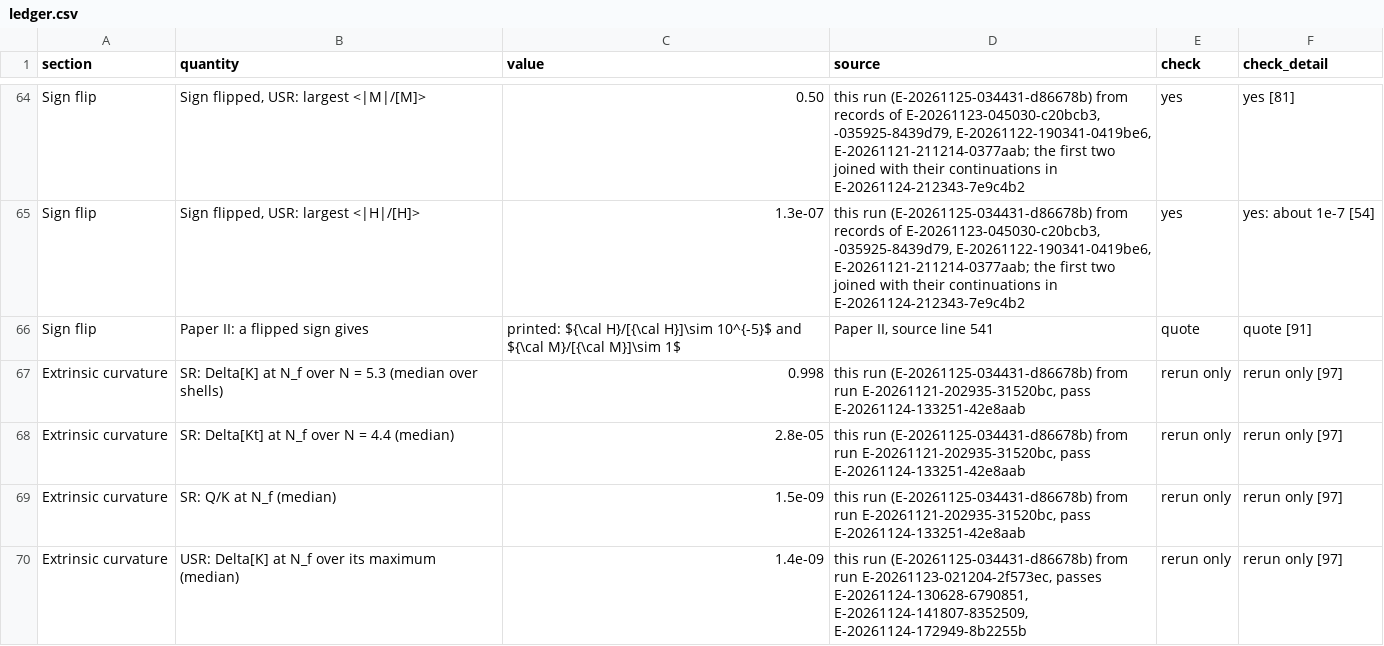
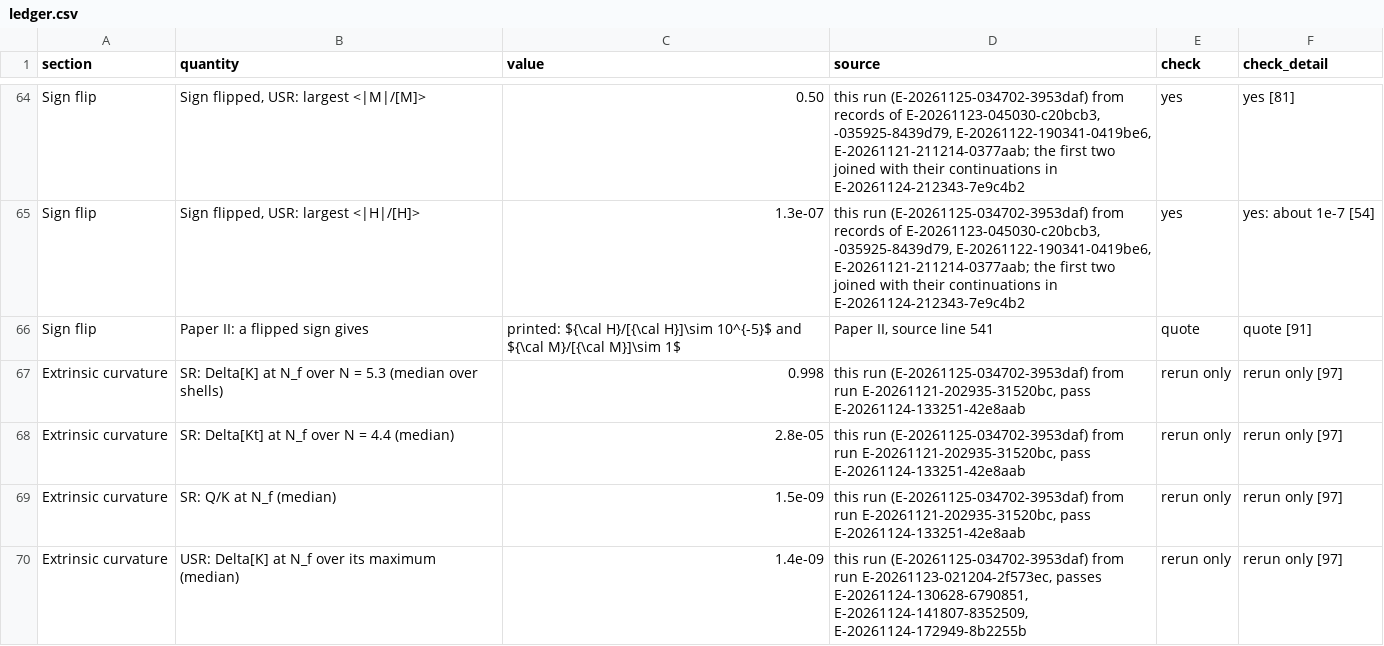
Before and after one commit to FoAKTEE/nrpic, a CSV file: tracks/E-stoch-inf/repro/note/manuscript/tables/ledger.csv, drawn as a sheet; only a part is shown, gaps mark what is left out; the diff covers the shown part only; the diff names each change by its address in the sheet, - before the commit and + after, or states it on an @@ line.

```diff
--- a/tracks/E-stoch-inf/repro/note/manuscript/tables/ledger.csv
+++ b/tracks/E-stoch-inf/repro/note/manuscript/tables/ledger.csv
-D64:D65 (source): this run (E-20261125-034431-d86678b) from records…
+D64:D65 (source): this run (E-20261125-034702-3953daf) from records…
-D67:D69 (source): this run (E-20261125-034431-d86678b) from run…
+D67:D69 (source): this run (E-20261125-034702-3953daf) from run…
-D70 (source): this run (E-20261125-034431-d86678b) from run…
+D70 (source): this run (E-20261125-034702-3953daf) from run…
```
Also changed, not shown: 91 edited cells elsewhere in this file, 8 other files.
